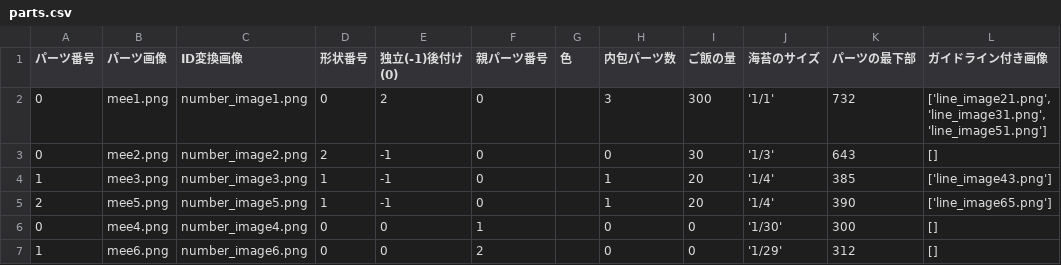
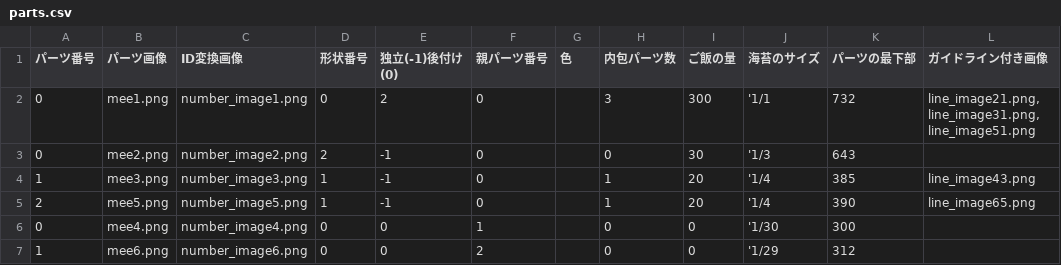
Before and after one commit to nodoka8/image2Makizushi, a CSV file: makizushi/parts.csv, drawn as a sheet.

```diff
--- a/makizushi/parts.csv
+++ b/makizushi/parts.csv
@@ -1,7 +1,7 @@
 パーツ番号,パーツ画像,ID変換画像,形状番号,独立(-1)後付け(0),親パーツ番号,色,内包パーツ数,ご飯の量,海苔のサイズ,パーツの最下部,ガイドライン付き画像
-0,mee1.png,number_image1.png,0,2,0,,3,300,'1/1',732,"['line_image21.png', 'line_image31.png', 'line_image51.png']"
-0,mee2.png,number_image2.png,2,-1,0,,0,30,'1/3',643,[]
-1,mee3.png,number_image3.png,1,-1,0,,1,20,'1/4',385,['line_image43.png']
-2,mee5.png,number_image5.png,1,-1,0,,1,20,'1/4',390,['line_image65.png']
-0,mee4.png,number_image4.png,0,0,1,,0,0,'1/30',300,[]
-1,mee6.png,number_image6.png,0,0,2,,0,0,'1/29',312,[]
+0,mee1.png,number_image1.png,0,2,0,,3,300,'1/1,732,"line_image21.png, line_image31.png, line_image51.png"
+0,mee2.png,number_image2.png,2,-1,0,,0,30,'1/3,643,
+1,mee3.png,number_image3.png,1,-1,0,,1,20,'1/4,385,line_image43.png
+2,mee5.png,number_image5.png,1,-1,0,,1,20,'1/4,390,line_image65.png
+0,mee4.png,number_image4.png,0,0,1,,0,0,'1/30,300,
+1,mee6.png,number_image6.png,0,0,2,,0,0,'1/29,312,
```
Also changed, not shown: 21 other files.
